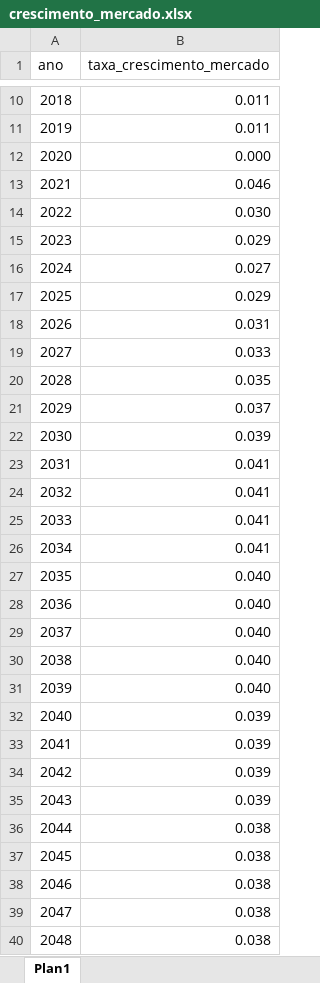
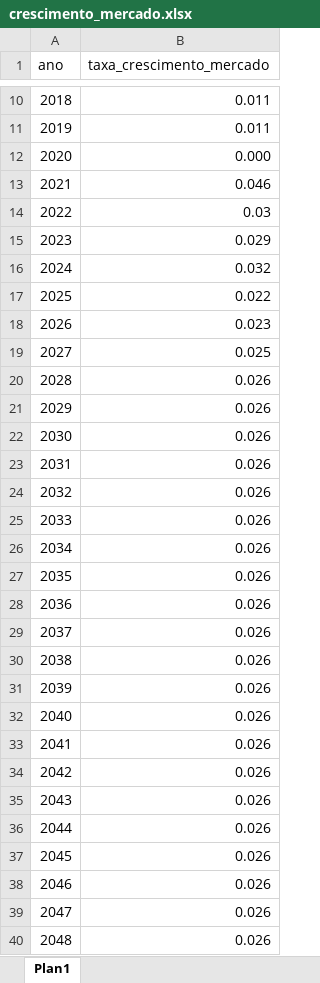
Before and after one commit to EPE-GOV-BR/epe4md, an Excel workbook: inst/dados_premissas/2023/crescimento_mercado.xlsx, sheet Plan1, drawn as a sheet; only a part is shown, gaps mark what is left out; values as stored, in another font and other column widths than the file's, no borders; the diff covers the shown part only; the diff names each change by its address in the sheet, - before the commit and + after, or states it on an @@ line.

Commit message:
Revert "tx crescimento longo prazo"

```diff
--- a/inst/dados_premissas/2023/crescimento_mercado.xlsx (sheet Plan1)
+++ b/inst/dados_premissas/2023/crescimento_mercado.xlsx (sheet Plan1)
-B14 (taxa_crescimento_mercado): 0.030
+B14 (taxa_crescimento_mercado): 0.03
-B16 (taxa_crescimento_mercado): 0.027
+B16 (taxa_crescimento_mercado): 0.032
-B17 (taxa_crescimento_mercado): 0.029
+B17 (taxa_crescimento_mercado): 0.022
-B18 (taxa_crescimento_mercado): 0.031
+B18 (taxa_crescimento_mercado): 0.023
-B19 (taxa_crescimento_mercado): 0.033
+B19 (taxa_crescimento_mercado): 0.025
-B20 (taxa_crescimento_mercado): 0.035
+B20 (taxa_crescimento_mercado): 0.026
-B21 (taxa_crescimento_mercado): 0.037
+B21 (taxa_crescimento_mercado): 0.026
-B22 (taxa_crescimento_mercado): 0.039
+B22 (taxa_crescimento_mercado): 0.026
-B23:B26 (taxa_crescimento_mercado): 0.041
+B23:B26 (taxa_crescimento_mercado): 0.026
-B27:B31 (taxa_crescimento_mercado): 0.040
+B27:B31 (taxa_crescimento_mercado): 0.026
-B32:B35 (taxa_crescimento_mercado): 0.039
+B32:B35 (taxa_crescimento_mercado): 0.026
-B36:B40 (taxa_crescimento_mercado): 0.038
+B36:B40 (taxa_crescimento_mercado): 0.026
```
Also changed, not shown: 7 edited cells elsewhere in this sheet.
